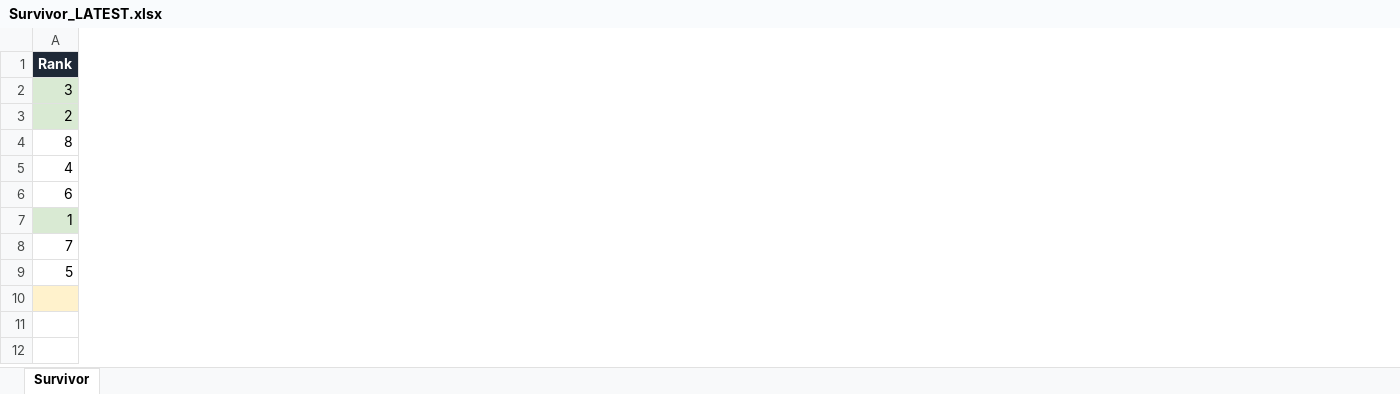
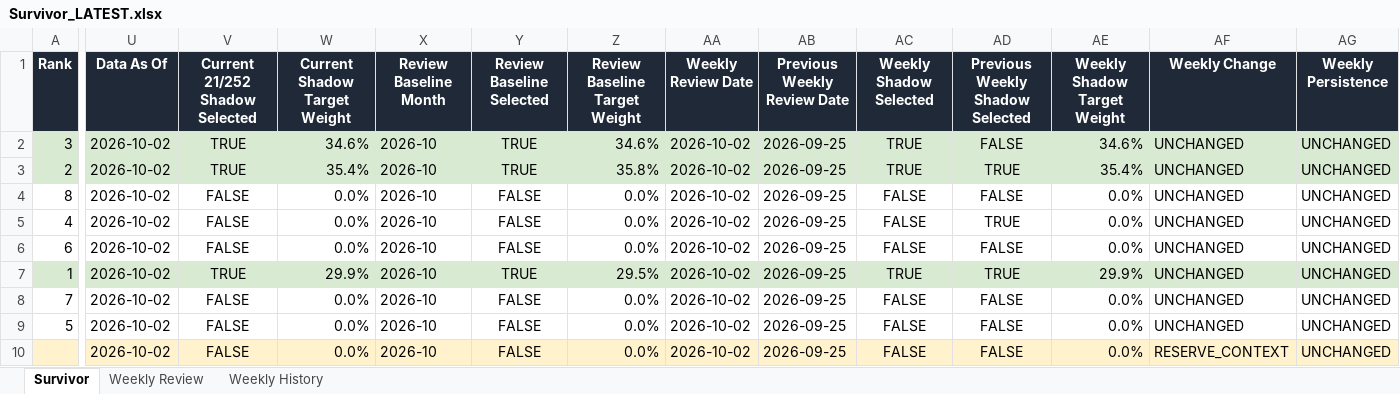
Before and after one commit to DarkMoonv1/NEFTy, an Excel workbook: Survivor_LATEST.xlsx, sheet Survivor, drawn as a sheet; only a part is shown, gaps mark what is left out; values as stored, in another font and other column widths than the file's, no borders; the diff covers the shown part only; the diff names each change by its address in the sheet, - before the commit and + after, or states it on an @@ line.

Commit message:
Update Survivor_LATEST.xlsx

```diff
--- a/Survivor_LATEST.xlsx (sheet Survivor)
+++ b/Survivor_LATEST.xlsx (sheet Survivor)
+sheet tab: Weekly Review
+sheet tab: Weekly History
+column U (Data As Of), rows 2-10: all 2026-10-02
+column V (Current 21/252 Shadow Selected), rows 2-10: TRUE | TRUE | FALSE | FALSE | FALSE | TRUE | FALSE | FALSE | FALSE
+column W (Current Shadow Target Weight), rows 2-10: 34.6% | 35.4% | 0.0% | 0.0% | 0.0% | 29.9% | 0.0% | 0.0% | 0.0%
+column X (Review Baseline Month), rows 2-10: all 2026-10
+column Y (Review Baseline Selected), rows 2-10: TRUE | TRUE | FALSE | FALSE | FALSE | TRUE | FALSE | FALSE | FALSE
+column Z (Review Baseline Target Weight), rows 2-10: 34.6% | 35.8% | 0.0% | 0.0% | 0.0% | 29.5% | 0.0% | 0.0% | 0.0%
+column AA (Weekly Review Date), rows 2-10: all 2026-10-02
+column AB (Previous Weekly Review Date), rows 2-10: all 2026-09-25
+column AC (Weekly Shadow Selected), rows 2-10: TRUE | TRUE | FALSE | FALSE | FALSE | TRUE | FALSE | FALSE | FALSE
+column AD (Previous Weekly Shadow Selected), rows 2-10: FALSE | TRUE | FALSE | TRUE | FALSE | TRUE | FALSE | FALSE | FALSE
+column AE (Weekly Shadow Target Weight), rows 2-10: 34.6% | 35.4% | 0.0% | 0.0% | 0.0% | 29.9% | 0.0% | 0.0% | 0.0%
+column AF (Weekly Change), rows 2-10: UNCHANGED | UNCHANGED | UNCHANGED | UNCHANGED | UNCHANGED | UNCHANGED | UNCHANGED | UNCHANGED | RESERVE_CONTEXT
+column AG (Weekly Persistence), rows 2-10: all UNCHANGED
```
Also changed, not shown: 12 added columns and 9 edited cells elsewhere in this sheet.
